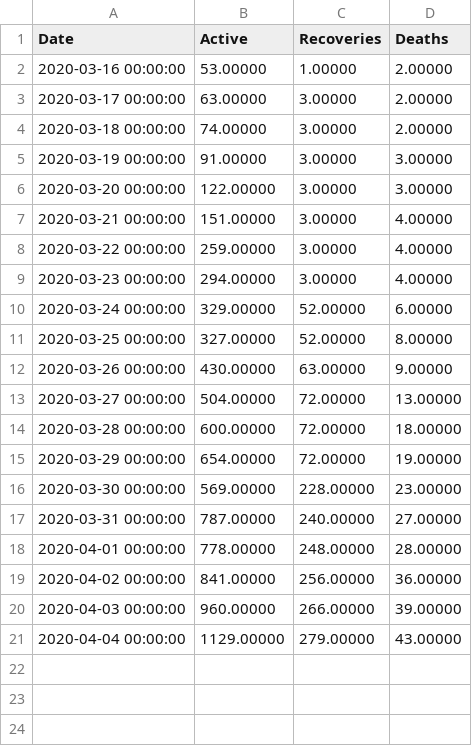
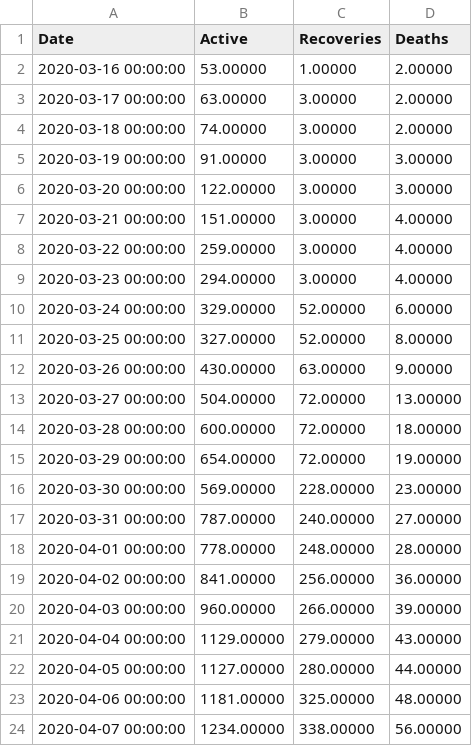
Before and after one commit to rodralez/covid-19, a CSV file: csv/Argentina_covid-19_reported_eval_28-Mar-2020.csv, drawn as a sheet.

```diff
--- a/csv/Argentina_covid-19_reported_eval_28-Mar-2020.csv
+++ b/csv/Argentina_covid-19_reported_eval_28-Mar-2020.csv
@@ -21 +21,4 @@ Date, Active, Recoveries, Deaths,
 2020-04-04 00:00:00,  1129.00000,   279.00000,    43.00000,
+2020-04-05 00:00:00,  1127.00000,   280.00000,    44.00000,
+2020-04-06 00:00:00,  1181.00000,   325.00000,    48.00000,
+2020-04-07 00:00:00,  1234.00000,   338.00000,    56.00000,
```
Also changed, not shown: csv/Argentina_covid-19_reported_lastest.csv, csv/Italy_covid-19_reported_lastest.csv, 20 other files.
